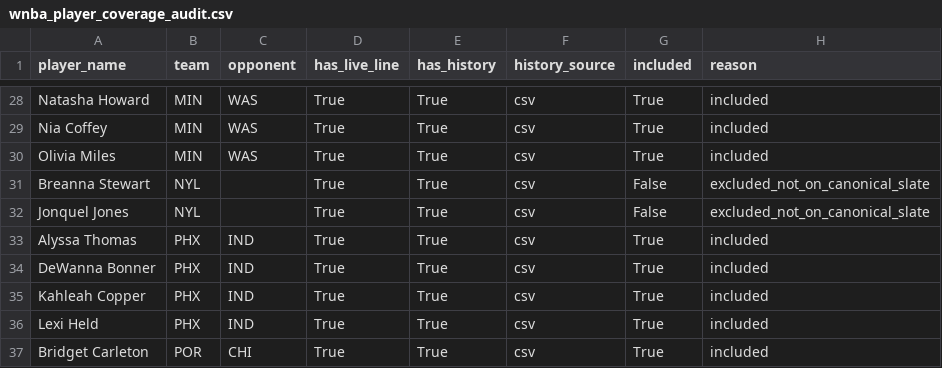
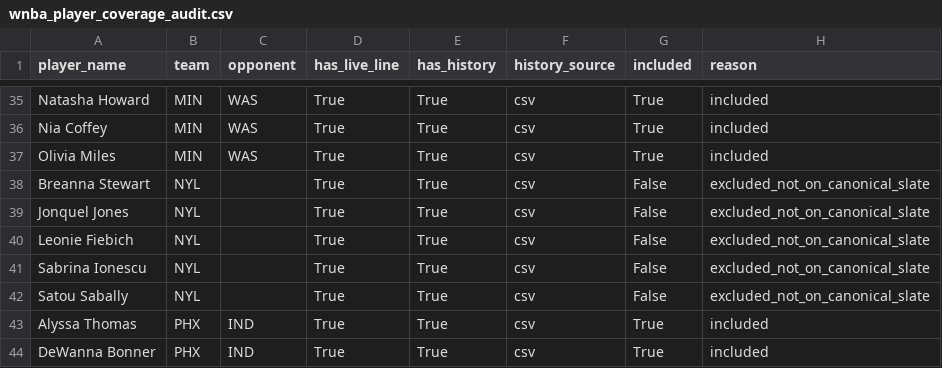
Before and after one commit to syocum9422-blip/edgeranked-site, a CSV file: wnba/data/processed/wnba_player_coverage_audit.csv, drawn as a sheet; only a part is shown, gaps mark what is left out; the shorter side is filled out with more unchanged rows; the diff covers the shown part only.

```diff
--- a/wnba/data/processed/wnba_player_coverage_audit.csv
+++ b/wnba/data/processed/wnba_player_coverage_audit.csv
@@ -32,2 +39,5 @@ Breanna Stewart,NYL,,True,True,csv,False,excluded_not_on_canonical_slate
 Jonquel Jones,NYL,,True,True,csv,False,excluded_not_on_canonical_slate
+Leonie Fiebich,NYL,,True,True,csv,False,excluded_not_on_canonical_slate
+Sabrina Ionescu,NYL,,True,True,csv,False,excluded_not_on_canonical_slate
+Satou Sabally,NYL,,True,True,csv,False,excluded_not_on_canonical_slate
 Alyssa Thomas,PHX,IND,True,True,csv,True,included
```
Also changed, not shown: 13 added rows elsewhere in this file, wnba/Best_Bets/match_audit_today.csv, wnba/Best_Bets/unmatched_players_today.csv, 16 other files.
